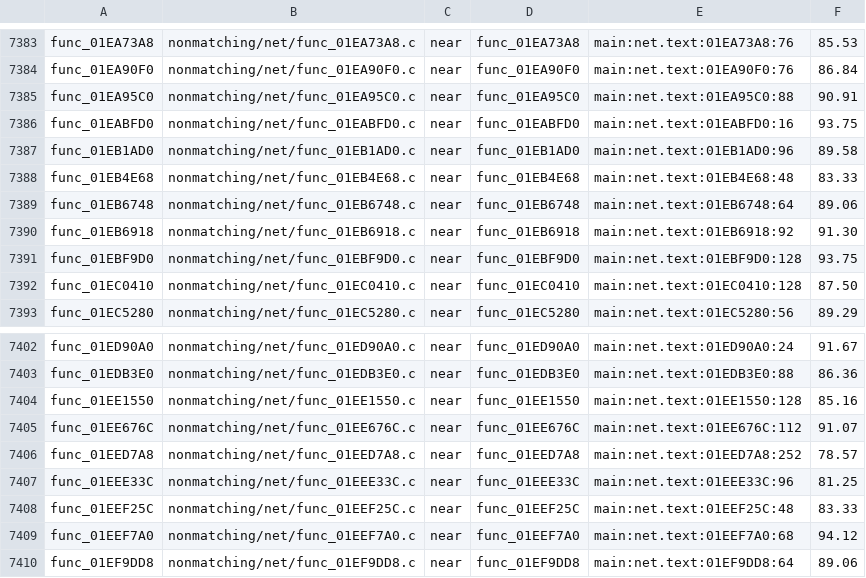
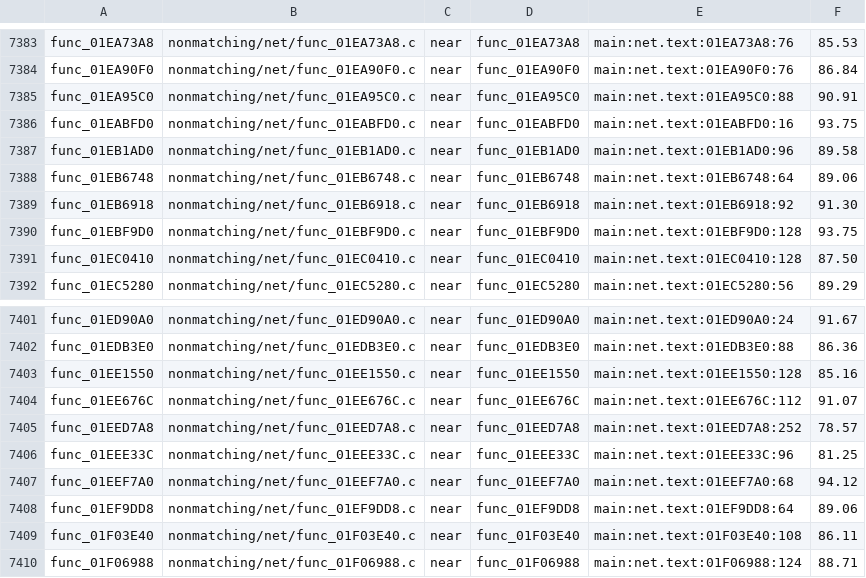
Before and after one commit to OpenRAC/rac4-decomp, a TSV file: config/pal/map.tsv, drawn as a sheet; only a part is shown, gaps mark what is left out; the shorter side is filled out with more unchanged rows.

```diff
--- a/config/pal/map.tsv
+++ b/config/pal/map.tsv
@@ -7387,3 +7387,2 @@ func_01EABFD0	nonmatching/net/func_01EABFD0.c	near	func_01EABFD0	main:net.text:0
 func_01EB1AD0	nonmatching/net/func_01EB1AD0.c	near	func_01EB1AD0	main:net.text:01EB1AD0:96	89.58
-func_01EB4E68	nonmatching/net/func_01EB4E68.c	near	func_01EB4E68	main:net.text:01EB4E68:48	83.33
 func_01EB6748	nonmatching/net/func_01EB6748.c	near	func_01EB6748	main:net.text:01EB6748:64	89.06
@@ -7407,3 +7406,2 @@ func_01EED7A8	nonmatching/net/func_01EED7A8.c	near	func_01EED7A8	main:net.text:0
 func_01EEE33C	nonmatching/net/func_01EEE33C.c	near	func_01EEE33C	main:net.text:01EEE33C:96	81.25
-func_01EEF25C	nonmatching/net/func_01EEF25C.c	near	func_01EEF25C	main:net.text:01EEF25C:48	83.33
 func_01EEF7A0	nonmatching/net/func_01EEF7A0.c	near	func_01EEF7A0	main:net.text:01EEF7A0:68	94.12
```
Also changed, not shown: config/us/map.tsv, 6 other files.
